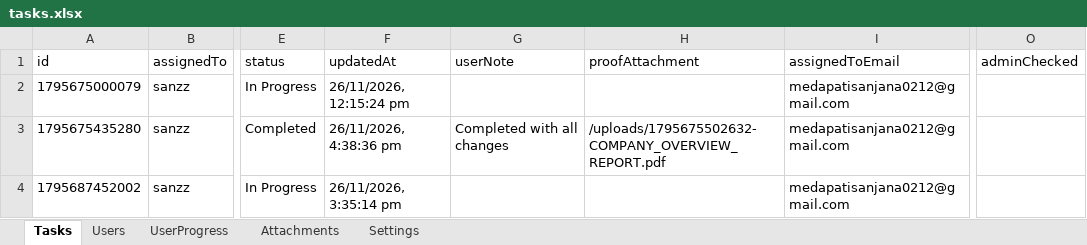
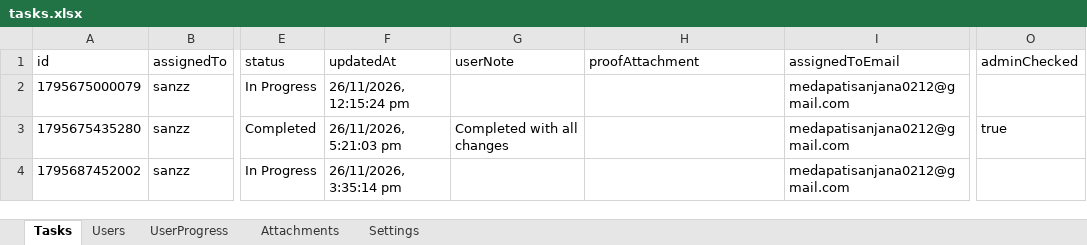
Before and after one commit to Medapatisanjana12/AttendaceFlow, an Excel workbook: backend/tasks.xlsx, sheet Tasks, drawn as a sheet; only a part is shown, gaps mark what is left out; values as stored, in another font and other column widths than the file's, no borders; the diff names each change by its address in the sheet, - before the commit and + after, or states it on an @@ line.

Commit message:
Fix attachment normalization, link task download URL, display admin files in user task details and horizontal cards

```diff
--- a/backend/tasks.xlsx (sheet Tasks)
+++ b/backend/tasks.xlsx (sheet Tasks)
-F3 (updatedAt): 26/11/2026, 4:38:36 pm
+F3 (updatedAt): 26/11/2026, 5:21:03 pm
-H3 (proofAttachment): /uploads/1795675502632-COMPANY_OVERVIEW_REPORT.pdf
+H3 (proofAttachment): (empty)
-O3 (adminChecked): (empty)
+O3 (adminChecked): true
```
Also changed, not shown: sheet UserProgress, 6 other files.
